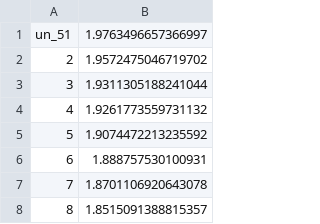
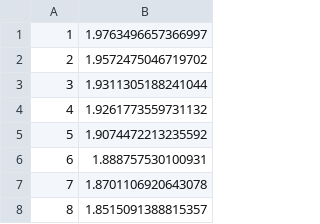
Before and after one commit to snunezcr/social-viscosity-analysis, a CSV file: experiment_data/nn/nn_1.0_5/run_5.csv, drawn as a sheet; only a part is shown.

Commit message:
Update dataset with correct data and start two-way ANOVA

```diff
--- a/experiment_data/nn/nn_1.0_5/run_5.csv
+++ b/experiment_data/nn/nn_1.0_5/run_5.csv
@@ -1,2 +1,2 @@
-un_51,1.9763496657366997
+1,1.9763496657366997
 2,1.9572475046719702
```
Also changed, not shown: 5 other files.
